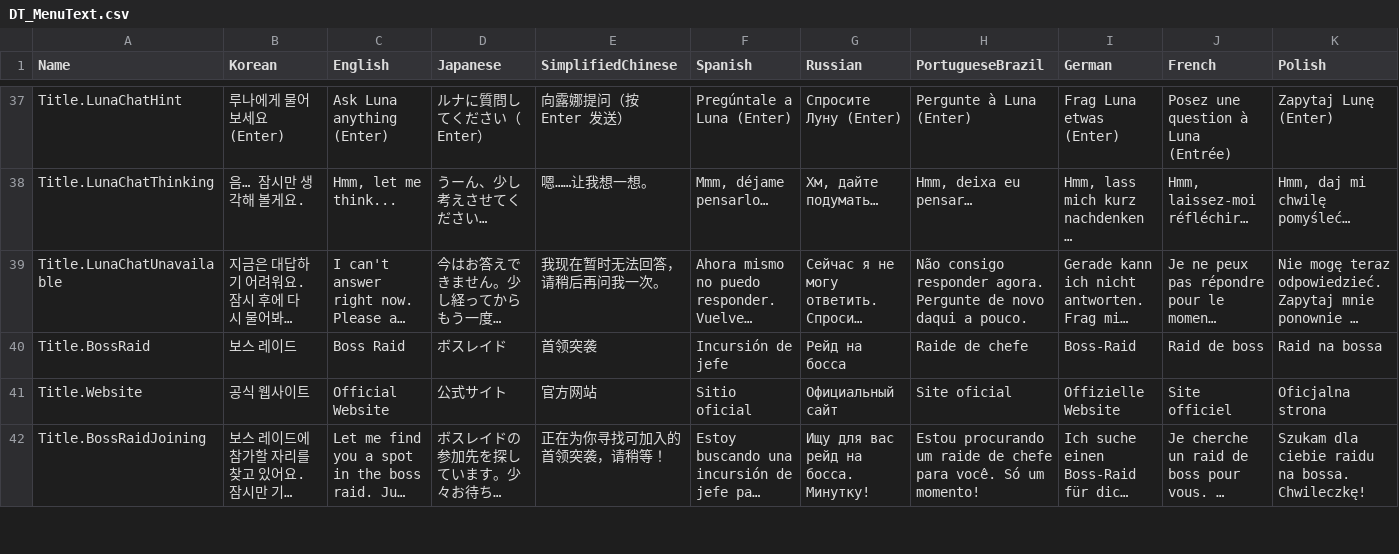
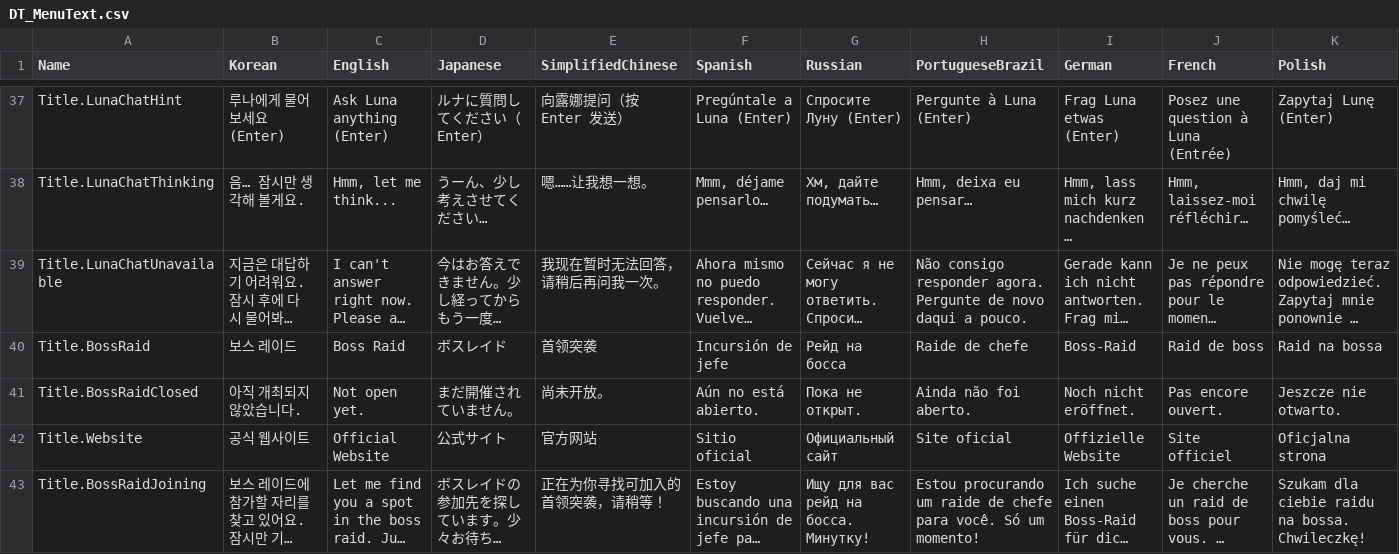
Before and after one commit to wighs33/Pandora-Battle, a CSV file: Content/UI/Localization/Source/DT_MenuText.csv, drawn as a sheet; only a part is shown, gaps mark what is left out; long unchanged cells end in …; rows hold the shown columns only; the diff names each change by its address in the sheet, - before the commit and + after, or states it on an @@ line.

```diff
--- a/Content/UI/Localization/Source/DT_MenuText.csv
+++ b/Content/UI/Localization/Source/DT_MenuText.csv
+row 41: Title.BossRaidClosed | 아직 개최되지 않았습니다. | Not open yet. | まだ開催されていません。 | 尚未开放。 | Aún no está abierto. | Пока не открыт. | Ainda não foi aberto. | Noch nicht eröffnet. | Pas encore ouvert. | Jeszcze nie otwarto.
```
Also changed, not shown: 4 other files.
